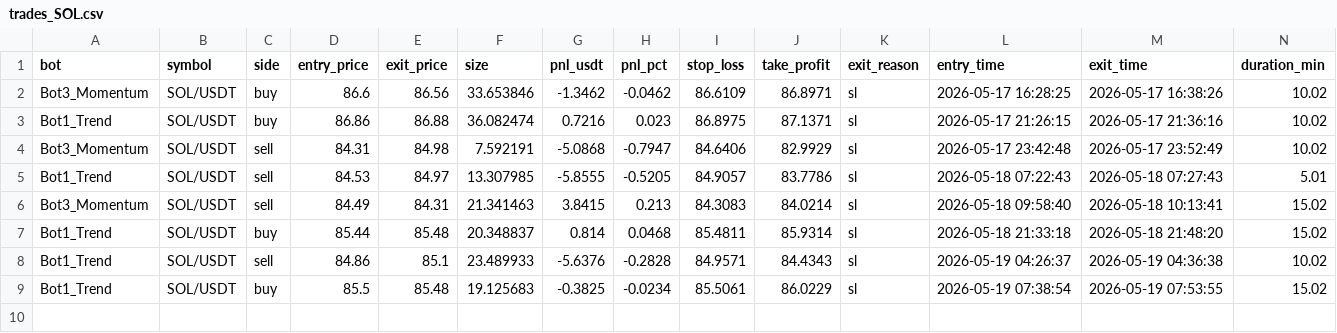
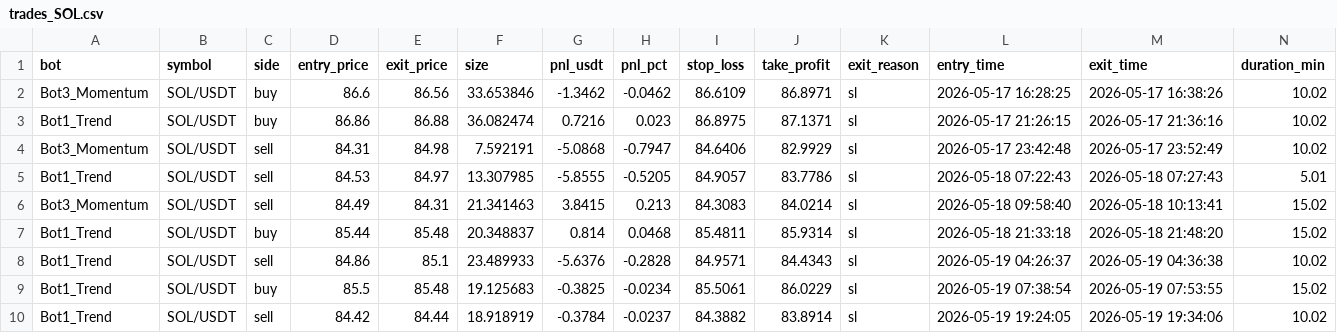
Before and after one commit to Jorjota12/trading_bots, a CSV file: trades_SOL.csv, drawn as a sheet; the diff names each change by its address in the sheet, - before the commit and + after, or states it on an @@ line.

Commit message:
update trades_SOL.csv

```diff
--- a/trades_SOL.csv
+++ b/trades_SOL.csv
+row 10: Bot1_Trend | SOL/USDT | sell | 84.42 | 84.44 | 18.918919 | -0.3784 | -0.0237 | 84.3882 | 83.8914 | sl | 2026-05-19 19:24:05 | 2026-05-19 19:34:06 | 10.02
```
